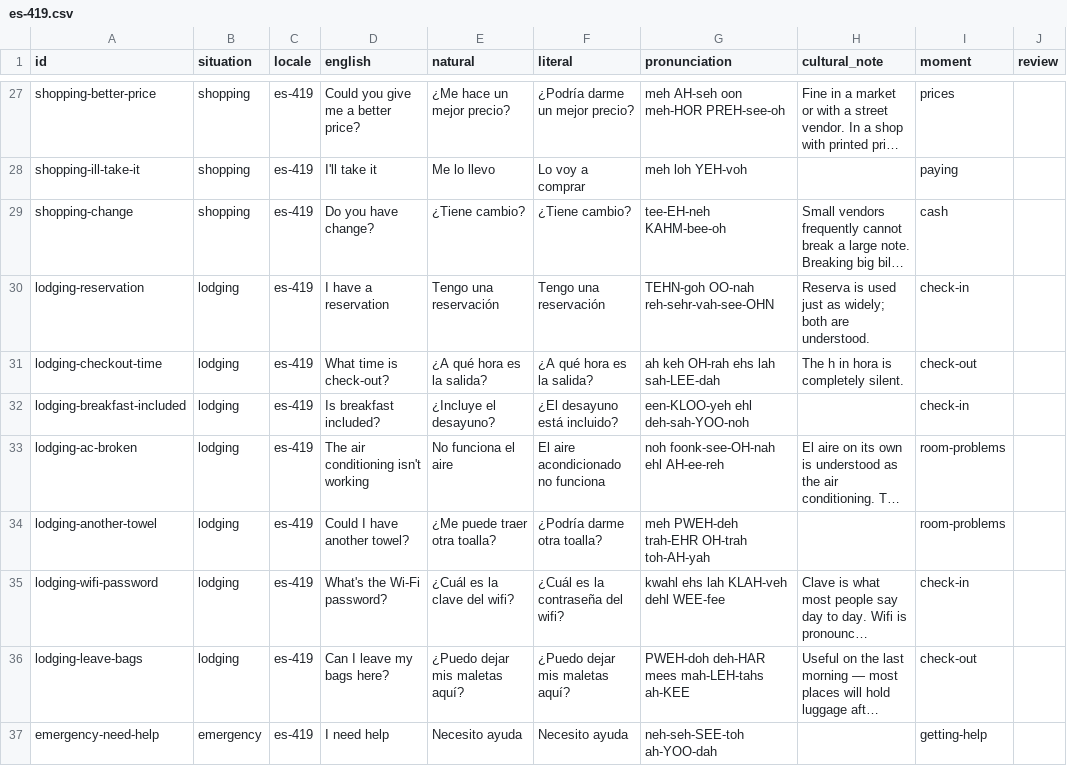
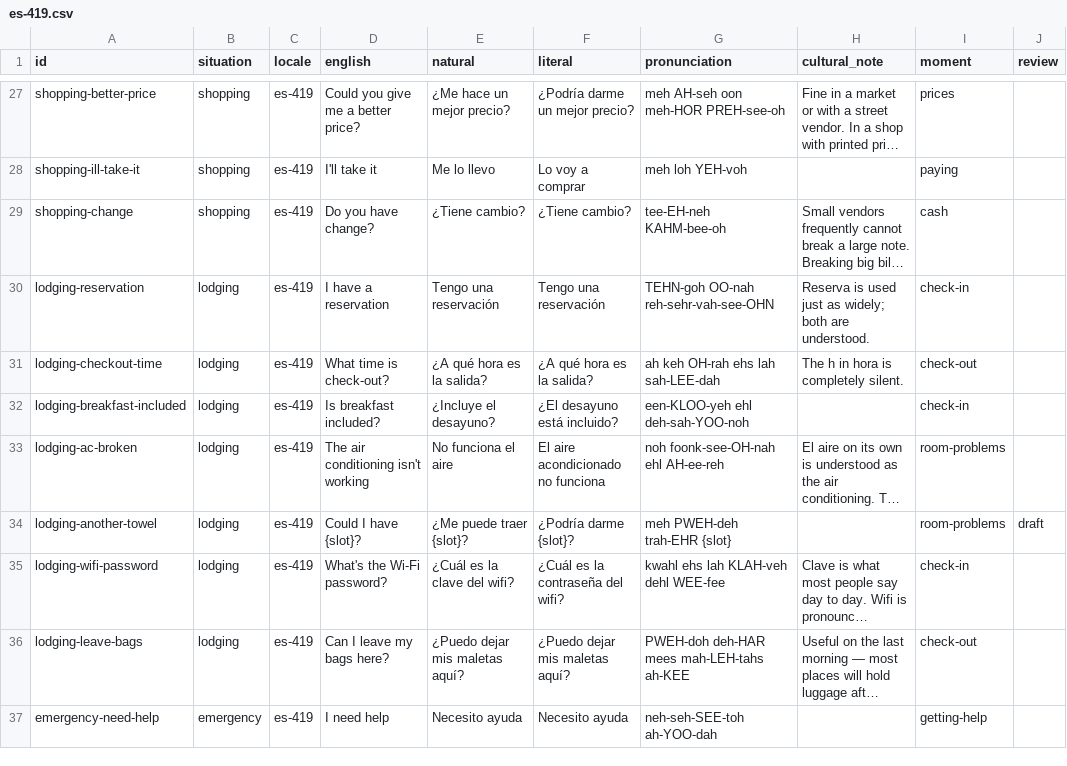
Before and after one commit to PuriyaMirza/travel-translator, a CSV file: data/phrases/es-419.csv, drawn as a sheet; only a part is shown, gaps mark what is left out; long unchanged cells end in …; the diff covers the shown part only; the diff names each change by its address in the sheet, - before the commit and + after, or states it on an @@ line.

```diff
--- a/data/phrases/es-419.csv
+++ b/data/phrases/es-419.csv
-D34 (english): Could I have another towel?
+D34 (english): Could I have {slot}?
-E34 (natural): ¿Me puede traer otra toalla?
+E34 (natural): ¿Me puede traer {slot}?
-F34 (literal): ¿Podría darme otra toalla?
+F34 (literal): ¿Podría darme {slot}?
-G34 (pronunciation): meh PWEH-deh trah-EHR OH-trah toh-AH-yah
+G34 (pronunciation): meh PWEH-deh trah-EHR {slot}
-J34 (review): (empty)
+J34 (review): draft
```
Also changed, not shown: 6 added rows and 10 edited cells elsewhere in this file, data/replies/es-419.csv, 22 other files.
